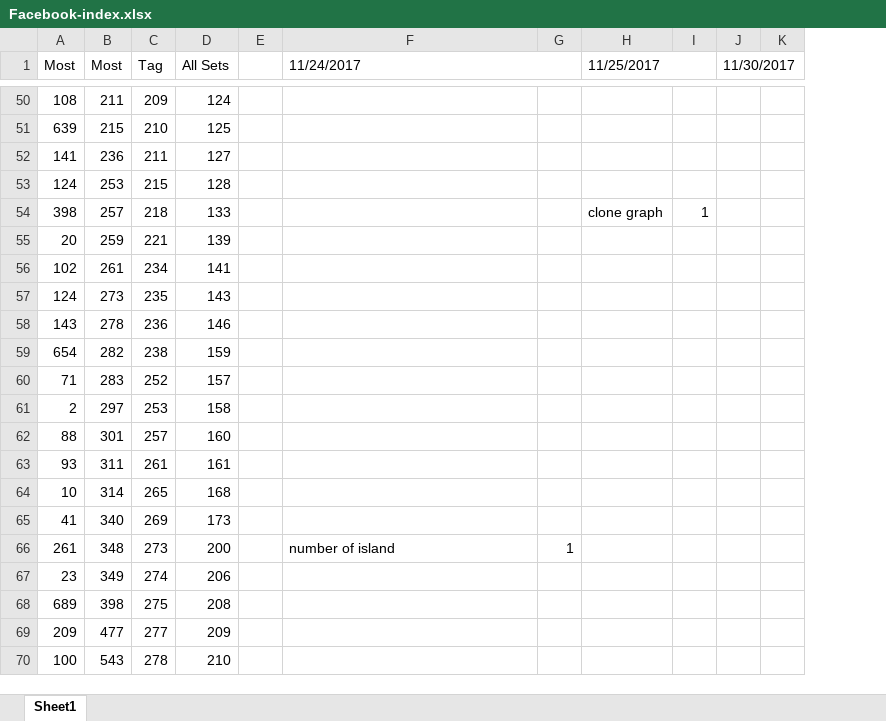
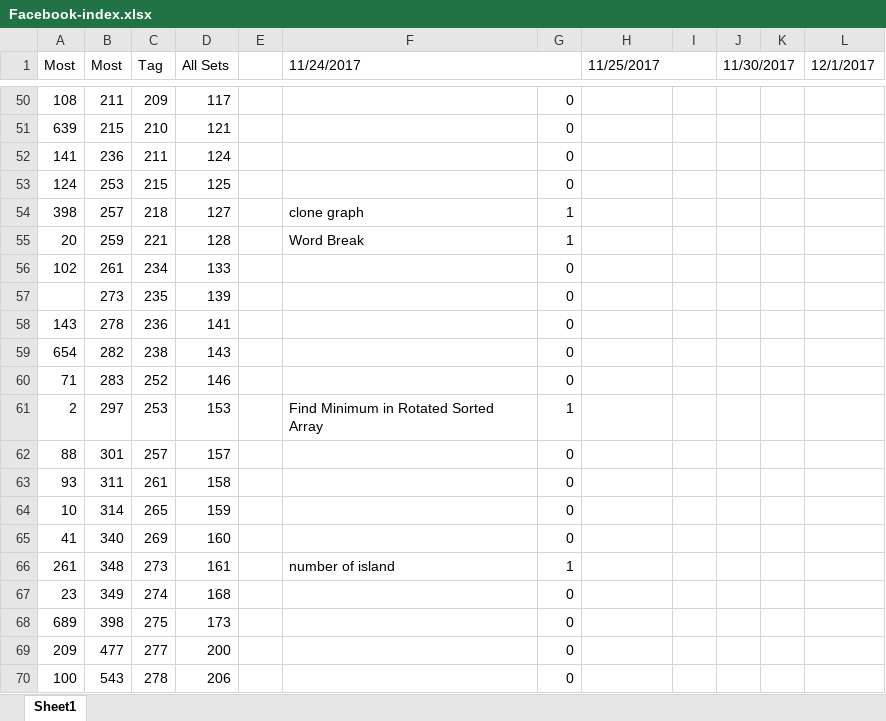
Before and after one commit to rexbean/DataStructure-Algorithm, an Excel workbook: Facebook-index.xlsx, sheet Sheet1, drawn as a sheet; only a part is shown, gaps mark what is left out; values as stored, in another font and other column widths than the file's, no cell formats; removed rows and columns are numbered as before the commit, all else as after; the diff covers the shown part only; the diff names each change by its address in the sheet, - before the commit and + after, or states it on an @@ line.

```diff
--- a/Facebook-index.xlsx (sheet Sheet1)
+++ b/Facebook-index.xlsx (sheet Sheet1)
-column I, row 54: 1
+column I, empty
-column K, empty
+column K, empty
+column L (12/1/2017), empty
-D50 (All Sets): 124
+D50 (All Sets): 117
-G50:G53: (empty)
+G50:G53: 0
-D51 (All Sets): 125
+D51 (All Sets): 121
-D52 (All Sets): 127
+D52 (All Sets): 124
-D53 (All Sets): 128
+D53 (All Sets): 125
-D54 (All Sets): 133
+D54 (All Sets): 127
-F54 (11/24/2017): (empty)
+F54 (11/24/2017): clone graph
-G54:G55: (empty)
+G54:G55: 1
-H54 (11/25/2017): clone graph
+H54 (11/25/2017): (empty)
-D55 (All Sets): 139
+D55 (All Sets): 128
-F55 (11/24/2017): (empty)
+F55 (11/24/2017): Word Break
-D56 (All Sets): 141
+D56 (All Sets): 133
-G56:G60: (empty)
+G56:G60: 0
-A57 (Most): 124
+A57 (Most): (empty)
-D57 (All Sets): 143
+D57 (All Sets): 139
-D58 (All Sets): 146
+D58 (All Sets): 141
-D59 (All Sets): 159
+D59 (All Sets): 143
-D60 (All Sets): 157
+D60 (All Sets): 146
-D61 (All Sets): 158
+D61 (All Sets): 153
-F61 (11/24/2017): (empty)
+F61 (11/24/2017): Find Minimum in Rotated Sorted Array
-G61: (empty)
+G61: 1
-D62 (All Sets): 160
+D62 (All Sets): 157
-G62:G65: (empty)
+G62:G65: 0
-D63 (All Sets): 161
+D63 (All Sets): 158
-D64 (All Sets): 168
+D64 (All Sets): 159
-D65 (All Sets): 173
+D65 (All Sets): 160
-D66 (All Sets): 200
+D66 (All Sets): 161
-D67 (All Sets): 206
+D67 (All Sets): 168
-G67:G70: (empty)
+G67:G70: 0
-D68 (All Sets): 208
+D68 (All Sets): 173
-D69 (All Sets): 209
+D69 (All Sets): 200
-D70 (All Sets): 210
+D70 (All Sets): 206
```
Also changed, not shown: 25 added rows, 23 removed rows and 178 edited cells elsewhere in this sheet, cell formats, 4 other files.
